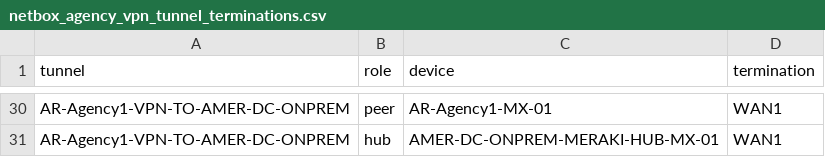
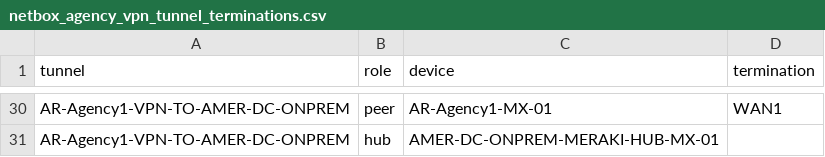
Before and after one commit to rlamini/awx_netbox_git, a CSV file: lab/agencies/netbox_agency_vpn_tunnel_terminations.csv, drawn as a sheet; only a part is shown, gaps mark what is left out; the diff covers the shown part only; the diff names each change by its address in the sheet, - before the commit and + after, or states it on an @@ line.

```diff
--- a/lab/agencies/netbox_agency_vpn_tunnel_terminations.csv
+++ b/lab/agencies/netbox_agency_vpn_tunnel_terminations.csv
-D31 (termination): WAN1
+D31 (termination): (empty)
```
Also changed, not shown: 14 edited cells elsewhere in this file.
